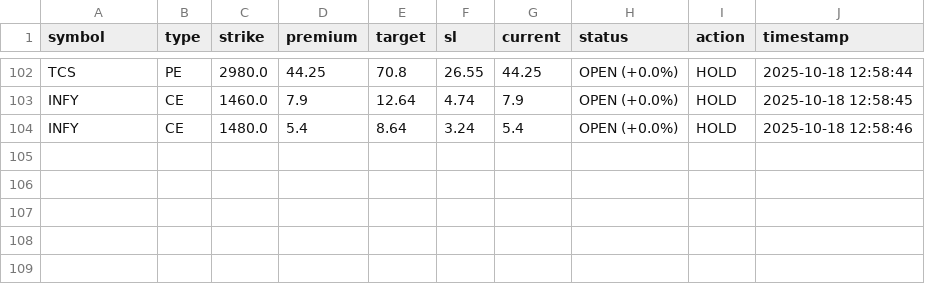
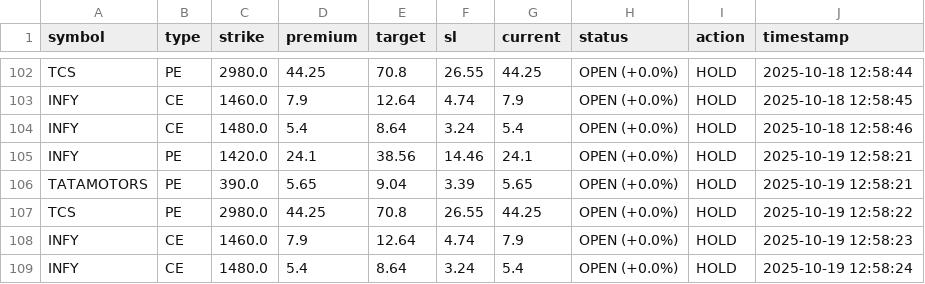
Before and after one commit to Vishalsnw/NIFTY_OPTIONS, a CSV file: all_history.csv, drawn as a sheet; only a part is shown, gaps mark what is left out; the diff names each change by its address in the sheet, - before the commit and + after, or states it on an @@ line.

```diff
--- a/all_history.csv
+++ b/all_history.csv
+row 105: INFY | PE | 1420.0 | 24.1 | 38.56 | 14.46 | 24.1 | OPEN (+0.0%) | HOLD | 2025-10-19 12:58:21
+row 106: TATAMOTORS | PE | 390.0 | 5.65 | 9.04 | 3.39 | 5.65 | OPEN (+0.0%) | HOLD | 2025-10-19 12:58:21
+row 107: TCS | PE | 2980.0 | 44.25 | 70.8 | 26.55 | 44.25 | OPEN (+0.0%) | HOLD | 2025-10-19 12:58:22
+row 108: INFY | CE | 1460.0 | 7.9 | 12.64 | 4.74 | 7.9 | OPEN (+0.0%) | HOLD | 2025-10-19 12:58:23
+row 109: INFY | CE | 1480.0 | 5.4 | 8.64 | 3.24 | 5.4 | OPEN (+0.0%) | HOLD | 2025-10-19 12:58:24
```
